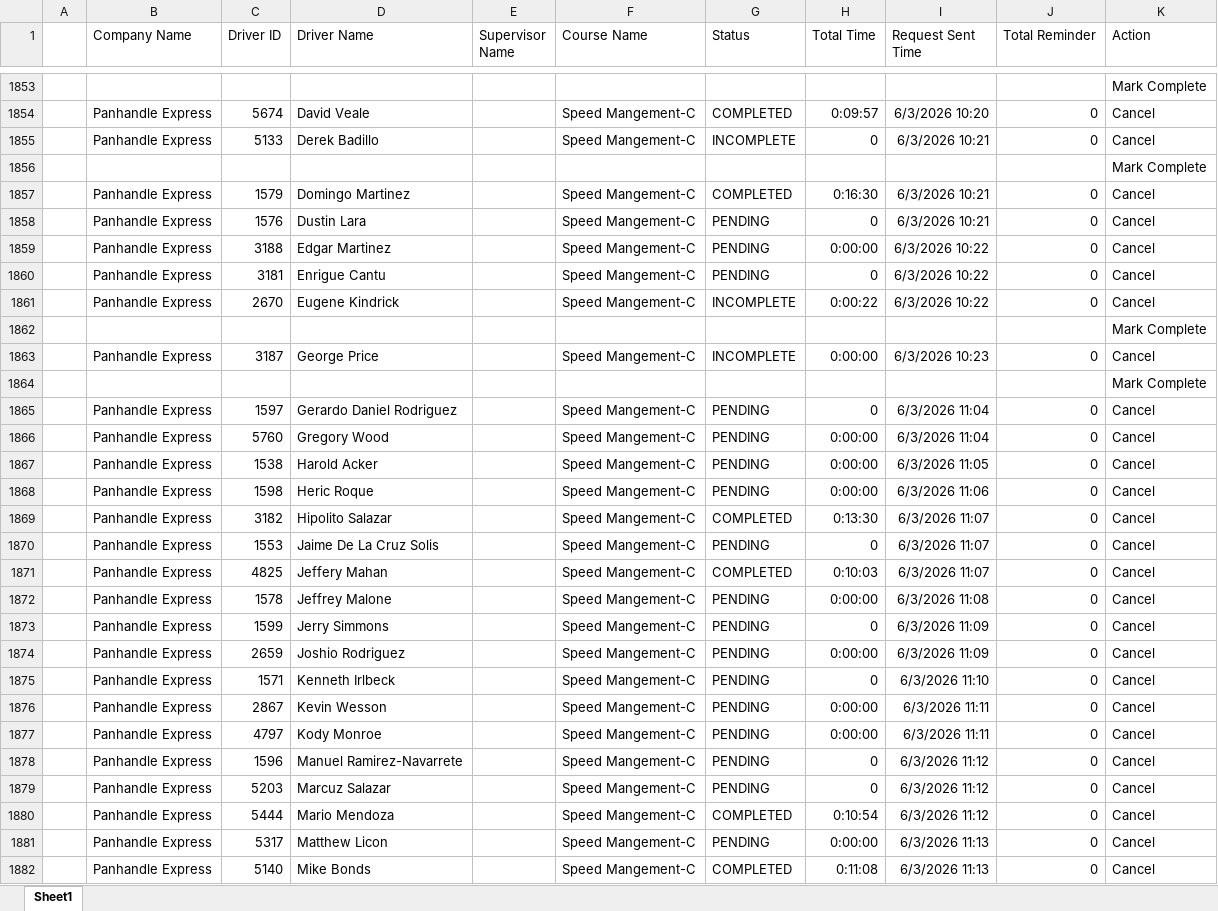
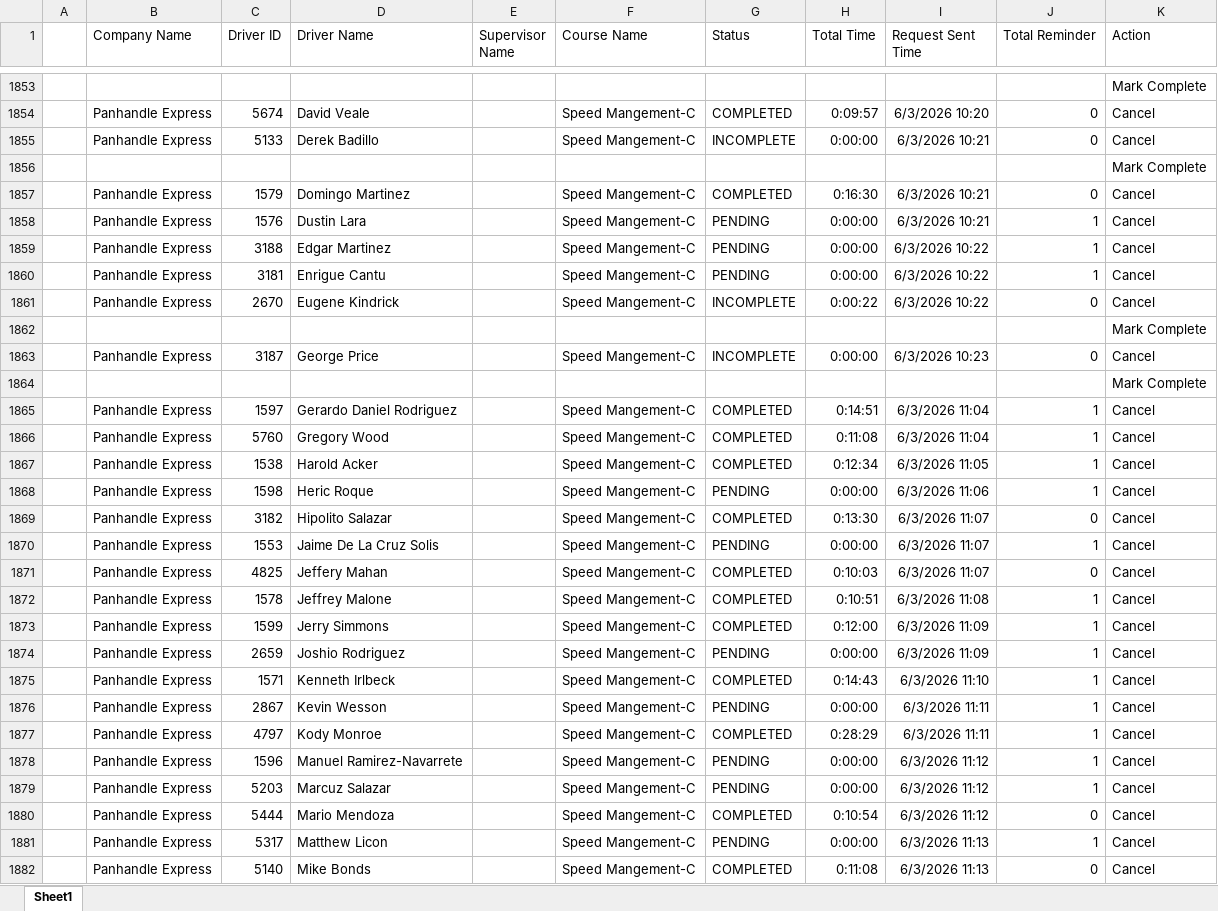
Before and after one commit to jmullins-DEN/panhandle-express, an Excel workbook: training.xlsx, sheet Sheet1, drawn as a sheet; only a part is shown, gaps mark what is left out; values as stored, in another font and other column widths than the file's, no borders; the diff covers the shown part only; the diff names each change by its address in the sheet, - before the commit and + after, or states it on an @@ line.

```diff
--- a/training.xlsx (sheet Sheet1)
+++ b/training.xlsx (sheet Sheet1)
-H1855 (Total Time): 0
+H1855 (Total Time): 0:00:00
-H1858 (Total Time): 0
+H1858 (Total Time): 0:00:00
-J1858:J1860 (Total Reminder): 0
+J1858:J1860 (Total Reminder): 1
-H1860 (Total Time): 0
+H1860 (Total Time): 0:00:00
-G1865:G1867 (Status): PENDING
+G1865:G1867 (Status): COMPLETED
-H1865 (Total Time): 0
+H1865 (Total Time): 0:14:51
-J1865:J1868 (Total Reminder): 0
+J1865:J1868 (Total Reminder): 1
-H1866 (Total Time): 0:00:00
+H1866 (Total Time): 0:11:08
-H1867 (Total Time): 0:00:00
+H1867 (Total Time): 0:12:34
-H1870 (Total Time): 0
+H1870 (Total Time): 0:00:00
-J1870 (Total Reminder): 0
+J1870 (Total Reminder): 1
-G1872:G1873 (Status): PENDING
+G1872:G1873 (Status): COMPLETED
-H1872 (Total Time): 0:00:00
+H1872 (Total Time): 0:10:51
-J1872:J1879 (Total Reminder): 0
+J1872:J1879 (Total Reminder): 1
-H1873 (Total Time): 0
+H1873 (Total Time): 0:12:00
-G1875 (Status): PENDING
+G1875 (Status): COMPLETED
-H1875 (Total Time): 0
+H1875 (Total Time): 0:14:43
-G1877 (Status): PENDING
+G1877 (Status): COMPLETED
-H1877 (Total Time): 0:00:00
+H1877 (Total Time): 0:28:29
-H1878:H1879 (Total Time): 0
+H1878:H1879 (Total Time): 0:00:00
-J1881 (Total Reminder): 0
+J1881 (Total Reminder): 1
```
Also changed, not shown: 41 edited cells elsewhere in this sheet, 1 other file.
